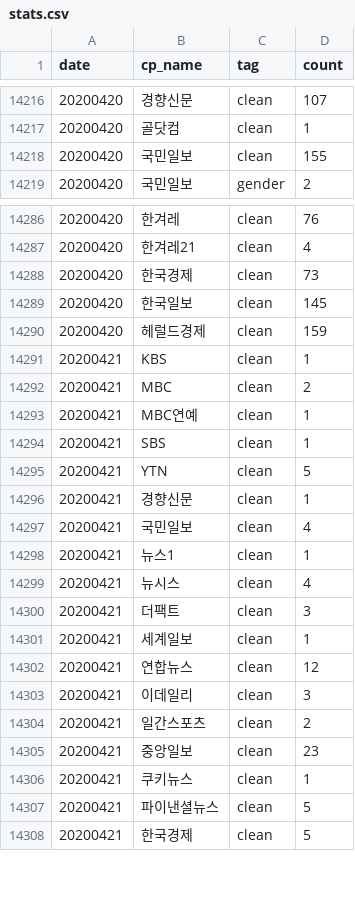
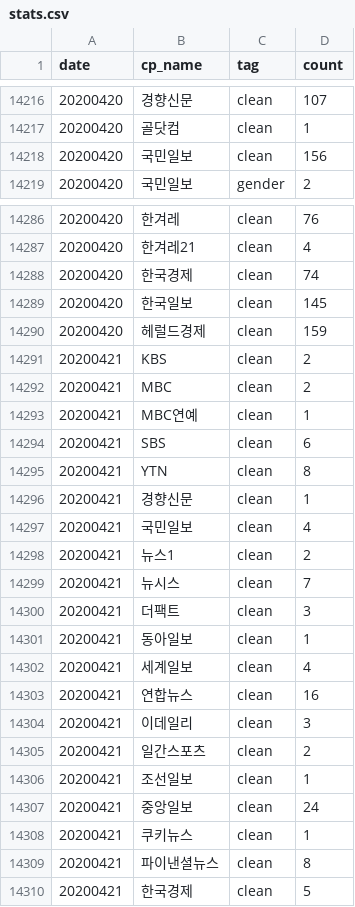
Before and after one commit to newshunter12/done-it-again, a CSV file: _data/stats.csv, drawn as a sheet; only a part is shown, gaps mark what is left out.

```diff
--- a/_data/stats.csv
+++ b/_data/stats.csv
@@ -14217,3 +14217,3 @@ date,cp_name,tag,count
 20200420,골닷컴,clean,1
-20200420,국민일보,clean,155
+20200420,국민일보,clean,156
 20200420,국민일보,gender,2
@@ -14287,22 +14287,24 @@ date,cp_name,tag,count
 20200420,한겨레21,clean,4
-20200420,한국경제,clean,73
+20200420,한국경제,clean,74
 20200420,한국일보,clean,145
 20200420,헤럴드경제,clean,159
-20200421,KBS,clean,1
+20200421,KBS,clean,2
 20200421,MBC,clean,2
 20200421,MBC연예,clean,1
-20200421,SBS,clean,1
-20200421,YTN,clean,5
+20200421,SBS,clean,6
+20200421,YTN,clean,8
 20200421,경향신문,clean,1
 20200421,국민일보,clean,4
-20200421,뉴스1,clean,1
-20200421,뉴시스,clean,4
+20200421,뉴스1,clean,2
+20200421,뉴시스,clean,7
 20200421,더팩트,clean,3
-20200421,세계일보,clean,1
-20200421,연합뉴스,clean,12
+20200421,동아일보,clean,1
+20200421,세계일보,clean,4
+20200421,연합뉴스,clean,16
 20200421,이데일리,clean,3
 20200421,일간스포츠,clean,2
-20200421,중앙일보,clean,23
+20200421,조선일보,clean,1
+20200421,중앙일보,clean,24
 20200421,쿠키뉴스,clean,1
-20200421,파이낸셜뉴스,clean,5
+20200421,파이낸셜뉴스,clean,8
 20200421,한국경제,clean,5
```
Also changed, not shown: _data/stats_best_cps.csv, _data/stats_daily.csv, 1 other file.
